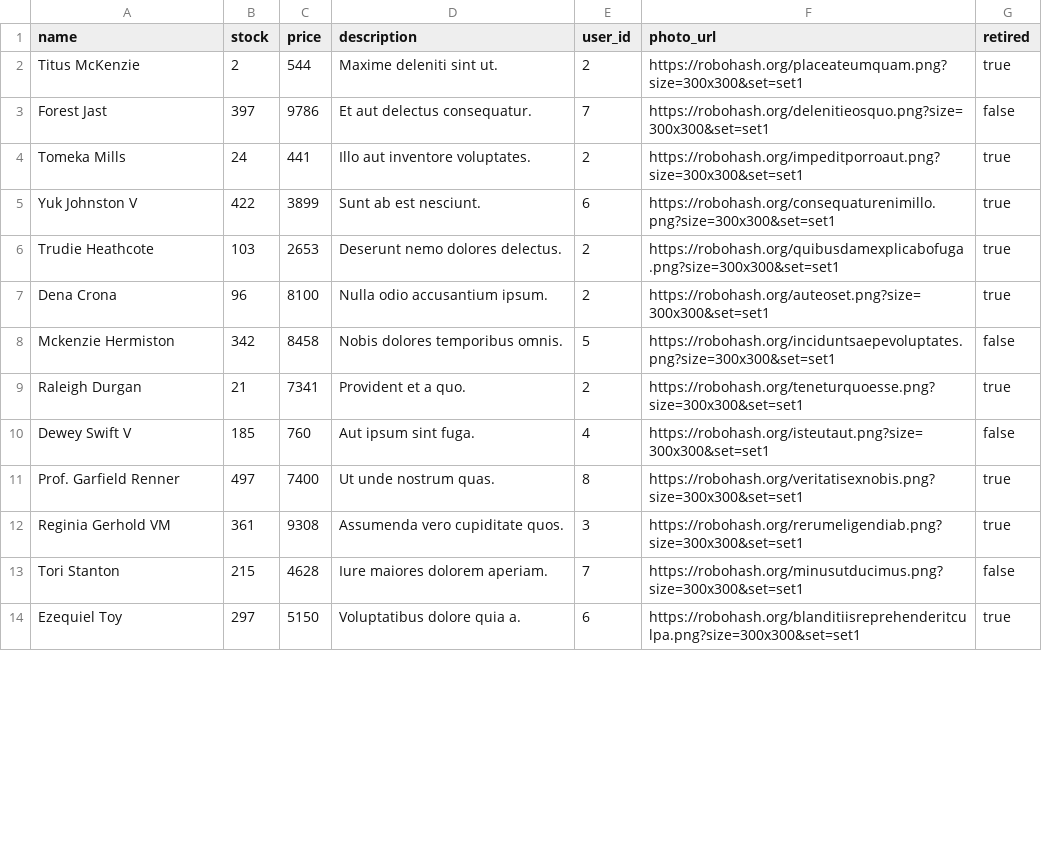
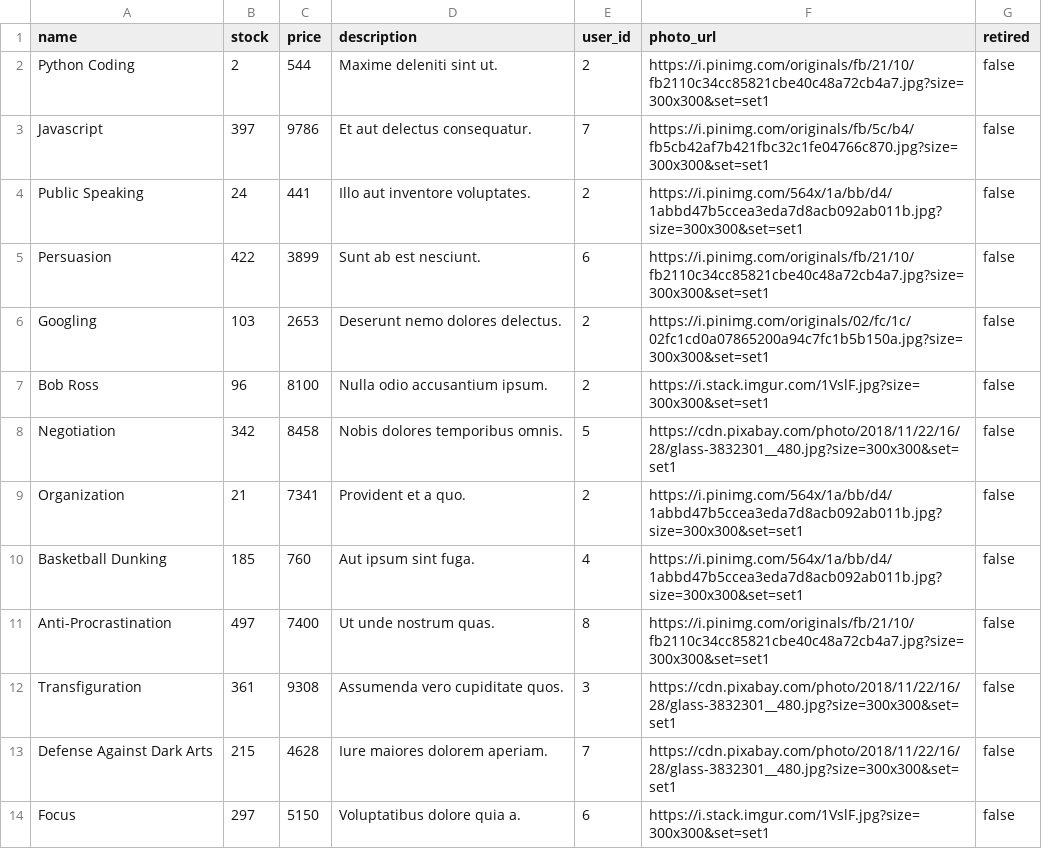
Before and after one commit to jwinchan/betsy, a CSV file: db/seed_data/products_seeds.csv, drawn as a sheet; only a part is shown; the diff covers the shown part only.

Commit message:
changed csv for product seed data

```diff
--- a/db/seed_data/products_seeds.csv
+++ b/db/seed_data/products_seeds.csv
@@ -1,14 +1,14 @@
 name,stock,price,description,user_id,photo_url,retired
-Titus McKenzie,2,544,Maxime deleniti sint ut.,2,https://robohash.org/placeateumquam.png?size=300x300&set=set1,true
-Forest Jast,397,9786,Et aut delectus consequatur.,7,https://robohash.org/delenitieosquo.png?size=300x300&set=set1,false
-Tomeka Mills,24,441,Illo aut inventore voluptates.,2,https://robohash.org/impeditporroaut.png?size=300x300&set=set1,true
-Yuk Johnston V,422,3899,Sunt ab est nesciunt.,6,https://robohash.org/consequaturenimillo.png?size=300x300&set=set1,true
-Trudie Heathcote,103,2653,Deserunt nemo dolores delectus.,2,https://robohash.org/quibusdamexplicabofuga.png?size=300x300&set=set1,true
-Dena Crona,96,8100,Nulla odio accusantium ipsum.,2,https://robohash.org/auteoset.png?size=300x300&set=set1,true
-Mckenzie Hermiston,342,8458,Nobis dolores temporibus omnis.,5,https://robohash.org/inciduntsaepevoluptates.png?size=300x300&set=set1,false
-Raleigh Durgan,21,7341,Provident et a quo.,2,https://robohash.org/teneturquoesse.png?size=300x300&set=set1,true
-Dewey Swift V,185,760,Aut ipsum sint fuga.,4,https://robohash.org/isteutaut.png?size=300x300&set=set1,false
-Prof. Garfield Renner,497,7400,Ut unde nostrum quas.,8,https://robohash.org/veritatisexnobis.png?size=300x300&set=set1,true
-Reginia Gerhold VM,361,9308,Assumenda vero cupiditate quos.,3,https://robohash.org/rerumeligendiab.png?size=300x300&set=set1,true
-Tori Stanton,215,4628,Iure maiores dolorem aperiam.,7,https://robohash.org/minusutducimus.png?size=300x300&set=set1,false
-Ezequiel Toy,297,5150,Voluptatibus dolore quia a.,6,https://robohash.org/blanditiisreprehenderitculpa.png?size=300x300&set=set1,true
+Python Coding,2,544,Maxime deleniti sint ut.,2,https://i.pinimg.com/originals/fb/21/10/fb2110c34cc85821cbe40c48a72cb4a7.jpg?size=300x300&set=set1,false
+Javascript,397,9786,Et aut delectus consequatur.,7,https://i.pinimg.com/originals/fb/5c/b4/fb5cb42af7b421fbc32c1fe04766c870.jpg?size=300x300&set=set1,false
+Public Speaking,24,441,Illo aut inventore voluptates.,2,https://i.pinimg.com/564x/1a/bb/d4/1abbd47b5ccea3eda7d8acb092ab011b.jpg?size=300x300&set=set1,false
+Persuasion,422,3899,Sunt ab est nesciunt.,6,https://i.pinimg.com/originals/fb/21/10/fb2110c34cc85821cbe40c48a72cb4a7.jpg?size=300x300&set=set1,false
+Googling,103,2653,Deserunt nemo dolores delectus.,2,https://i.pinimg.com/originals/02/fc/1c/02fc1cd0a07865200a94c7fc1b5b150a.jpg?size=300x300&set=set1,false
+Bob Ross,96,8100,Nulla odio accusantium ipsum.,2,https://i.stack.imgur.com/1VslF.jpg?size=300x300&set=set1,false
+Negotiation,342,8458,Nobis dolores temporibus omnis.,5,https://cdn.pixabay.com/photo/2018/11/22/16/28/glass-3832301__480.jpg?size=300x300&set=set1,false
+Organization,21,7341,Provident et a quo.,2,https://i.pinimg.com/564x/1a/bb/d4/1abbd47b5ccea3eda7d8acb092ab011b.jpg?size=300x300&set=set1,false
+Basketball Dunking,185,760,Aut ipsum sint fuga.,4,https://i.pinimg.com/564x/1a/bb/d4/1abbd47b5ccea3eda7d8acb092ab011b.jpg?size=300x300&set=set1,false
+Anti-Procrastination,497,7400,Ut unde nostrum quas.,8,https://i.pinimg.com/originals/fb/21/10/fb2110c34cc85821cbe40c48a72cb4a7.jpg?size=300x300&set=set1,false
+Transfiguration,361,9308,Assumenda vero cupiditate quos.,3,https://cdn.pixabay.com/photo/2018/11/22/16/28/glass-3832301__480.jpg?size=300x300&set=set1,false
+Defense Against Dark Arts,215,4628,Iure maiores dolorem aperiam.,7,https://cdn.pixabay.com/photo/2018/11/22/16/28/glass-3832301__480.jpg?size=300x300&set=set1,false
+Focus,297,5150,Voluptatibus dolore quia a.,6,https://i.stack.imgur.com/1VslF.jpg?size=300x300&set=set1,false
```
Also changed, not shown: 32 edited cells elsewhere in this file, 1 other file.
